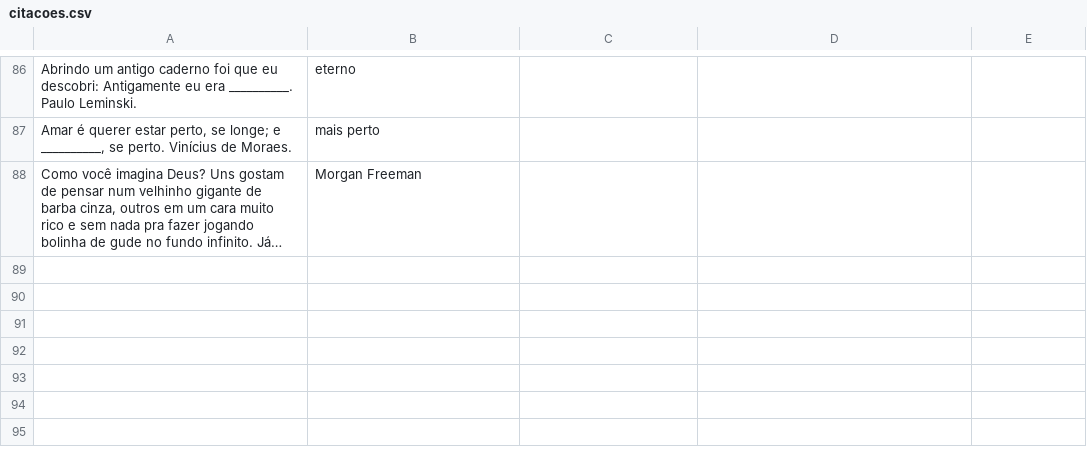
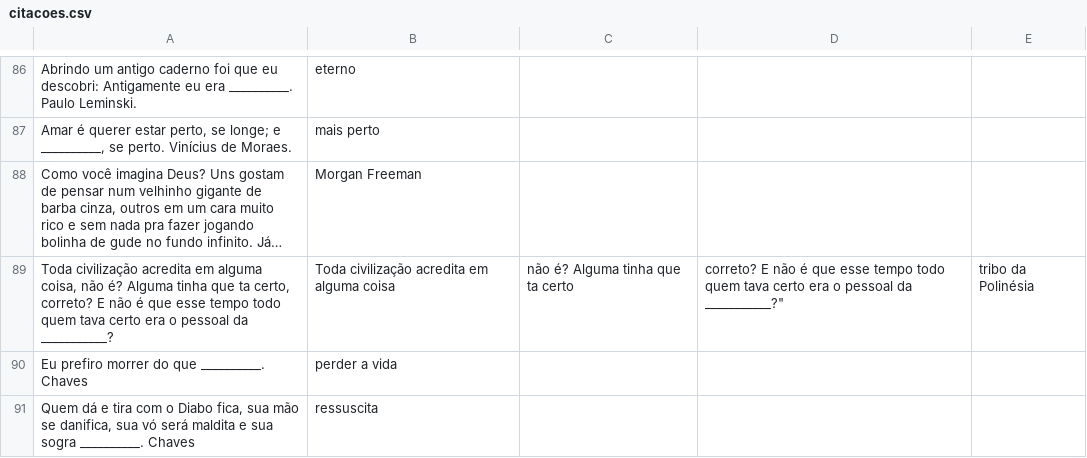
Before and after one commit to marcotmarcot/citacoes, a CSV file: citacoes.csv, drawn as a sheet; only a part is shown, gaps mark what is left out; long unchanged cells end in …; the diff names each change by its address in the sheet, - before the commit and + after, or states it on an @@ line.

Commit message:
Update citacoes.csv

```diff
--- a/citacoes.csv
+++ b/citacoes.csv
+row 89: Toda civilização acredita em alguma coisa, não é? Alguma tinha que ta certo, correto? E não é que esse tempo todo quem tava certo era o pessoal da ___________? | Toda civilização acredita em alguma coisa | não é? Alguma tinha que ta certo | correto? E não é que esse tempo todo quem tava certo era o pessoal da ___________?" | tribo da Polinésia
+row 90: Eu prefiro morrer do que __________. Chaves | perder a vida
+row 91: Quem dá e tira com o Diabo fica, sua mão se danifica, sua vó será maldita e sua sogra __________. Chaves | ressuscita
```
